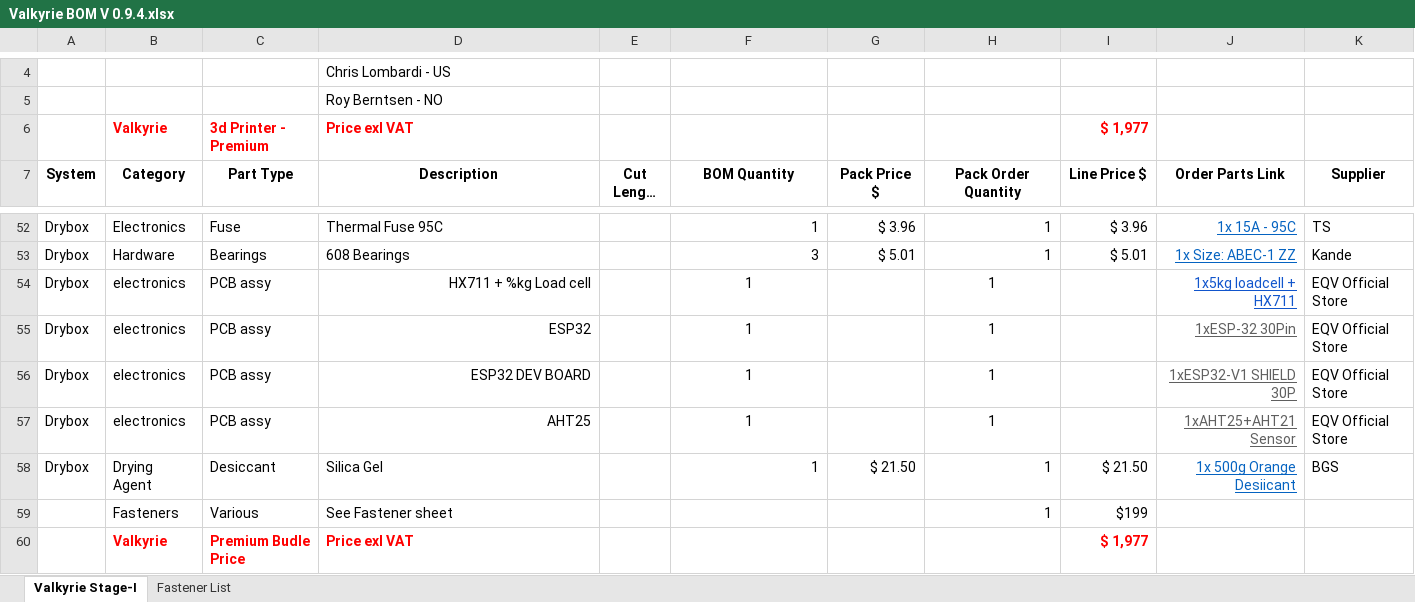
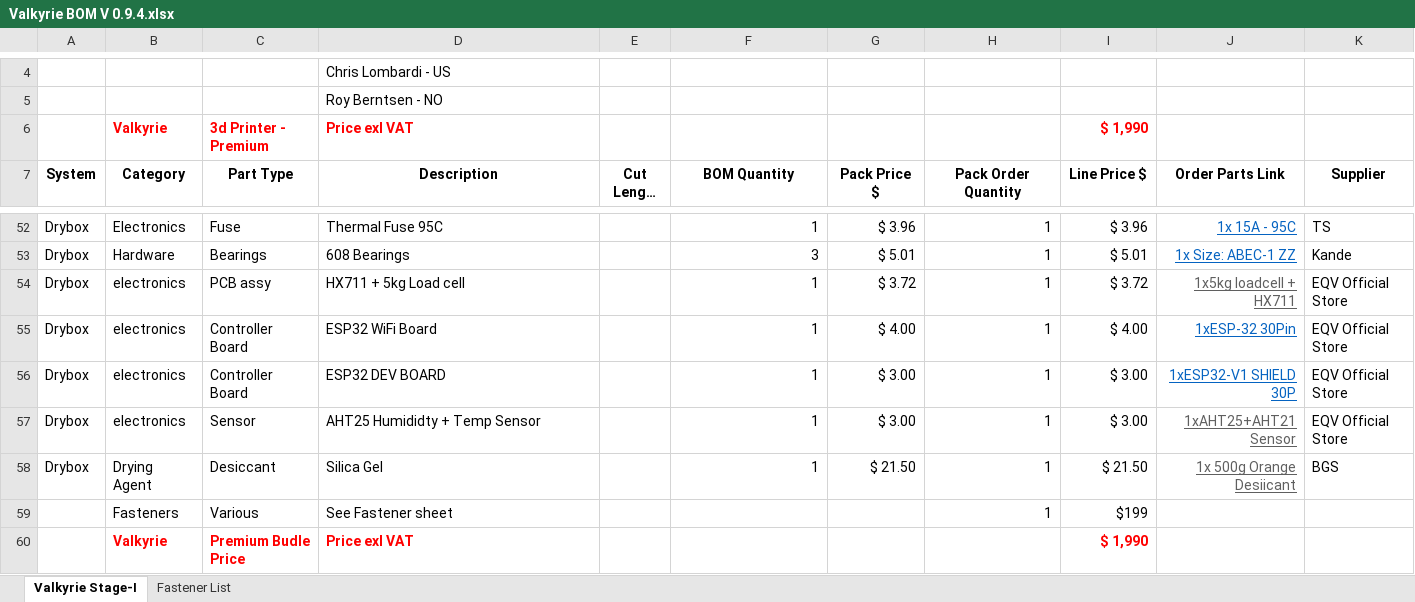
Before and after one commit to RoyBerntsenDesign/Project-Valkyrie, an Excel workbook: Document Library/Bill Of Materials/Valkyrie BOM V 0.9.4.xlsx, sheet Valkyrie Stage-I, drawn as a sheet; only a part is shown, gaps mark what is left out; long unchanged cells end in …; values as stored, in another font and other column widths than the file's, no borders; charts and pictures and table styles not drawn; the diff names each change by its address in the sheet, - before the commit and + after, or states it on an @@ line.

Commit message:
Update Valkyrie BOM V 0.9.4.xlsx

```diff
--- a/Document Library/Bill Of Materials/Valkyrie BOM V 0.9.4.xlsx (sheet Valkyrie Stage-I)
+++ b/Document Library/Bill Of Materials/Valkyrie BOM V 0.9.4.xlsx (sheet Valkyrie Stage-I)
-I6 (Line Price $): $ 1,977
+I6 (Line Price $): $ 1,990
-D54 (Description): HX711 + %kg Load cell
+D54 (Description): HX711 + 5kg Load cell
-D54:D57 alignment: right
+D54:D57 alignment: left
-F54:F57 alignment: center
+F54:F57 alignment: right
-G54 (Pack Price $): (empty)
+G54 (Pack Price $): $ 3.72
-H54:H57 alignment: center
+H54:H57 alignment: right
-I54 (Line Price $): (empty)
+I54 (Line Price $): $ 3.72
-J54 text colour: #1155CC
+J54 text colour: #5F5F5F
-C55:C56 (Part Type): PCB assy
+C55:C56 (Part Type): Controller Board
-D55 (Description): ESP32
+D55 (Description): ESP32 WiFi Board
-G55 (Pack Price $): (empty)
+G55 (Pack Price $): $ 4.00
-I55 (Line Price $): (empty)
+I55 (Line Price $): $ 4.00
-J55:J56 text colour: #5F5F5F
+J55:J56 text colour: #0563C1
-G56:G57 (Pack Price $): (empty)
+G56:G57 (Pack Price $): $ 3.00
-I56:I57 (Line Price $): (empty)
+I56:I57 (Line Price $): $ 3.00
-C57 (Part Type): PCB assy
+C57 (Part Type): Sensor
-D57 (Description): AHT25
+D57 (Description): AHT25 Humididty + Temp Sensor
-J58 text colour: #0563C1
+J58 text colour: #5F5F5F
-I60 (Line Price $): $ 1,977
+I60 (Line Price $): $ 1,990
```
Also changed, not shown: charts or pictures.
